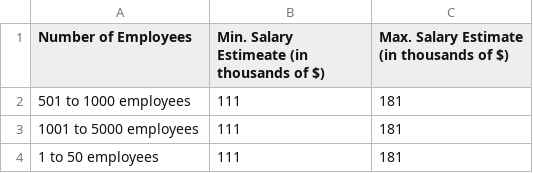
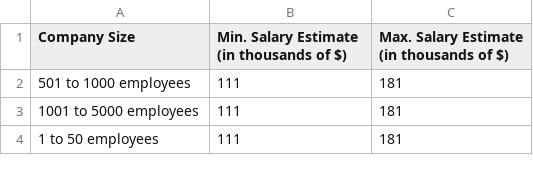
Before and after one commit to gabrield03/cs131, a CSV file: MiniProjectGroup7/DataExtration/SalaryBySizeSplit.csv, drawn as a sheet; only a part is shown.

Commit message:
Update to SalaryBySizeSplit.csv - added header

```diff
--- a/MiniProjectGroup7/DataExtration/SalaryBySizeSplit.csv
+++ b/MiniProjectGroup7/DataExtration/SalaryBySizeSplit.csv
@@ -1,2 +1,2 @@
-Number of Employees,Min. Salary Estimeate (in thousands of $),Max. Salary Estimate (in thousands of $)
+Company Size,Min. Salary Estimate (in thousands of $),Max. Salary Estimate (in thousands of $)
 501 to 1000 employees, 111,181
```
